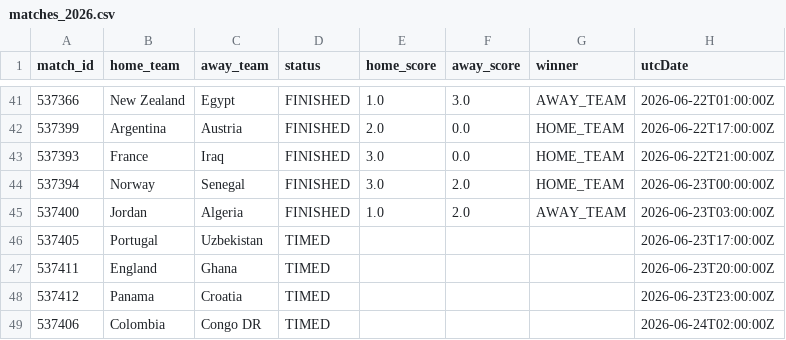
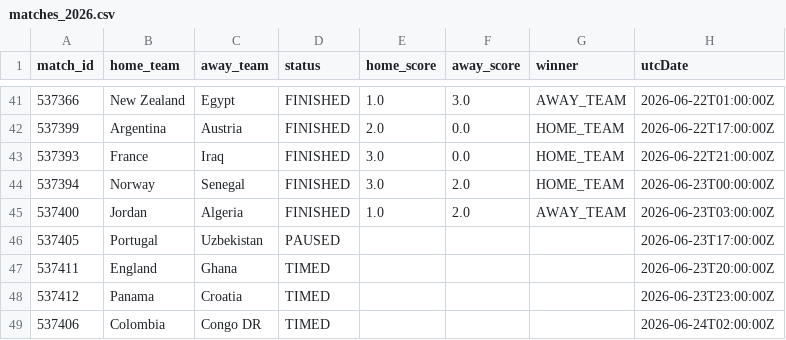
Before and after one commit to michaelsimmo11/WorldCupSweepstake, a CSV file: data/matches_2026.csv, drawn as a sheet; only a part is shown, gaps mark what is left out.

```diff
--- a/data/matches_2026.csv
+++ b/data/matches_2026.csv
@@ -45,3 +45,3 @@ match_id,home_team,away_team,status,home_score,away_score,winner,utcDate
 537400,Jordan,Algeria,FINISHED,1.0,2.0,AWAY_TEAM,2026-06-23T03:00:00Z
-537405,Portugal,Uzbekistan,TIMED,,,,2026-06-23T17:00:00Z
+537405,Portugal,Uzbekistan,PAUSED,,,,2026-06-23T17:00:00Z
 537411,England,Ghana,TIMED,,,,2026-06-23T20:00:00Z
```
Also changed, not shown: 1 other file.
